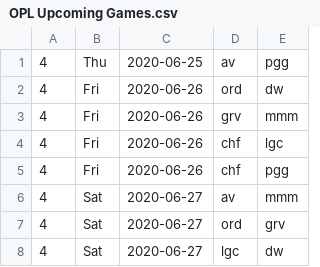
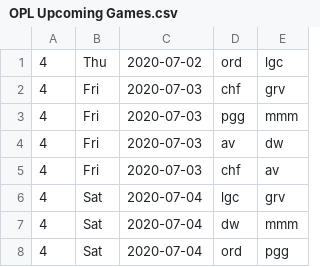
Before and after one commit to CarlisleM/league-statistics-tracker, a CSV file: Site Scraper/OPL Upcoming Games.csv, drawn as a sheet.

```diff
--- a/Site Scraper/OPL Upcoming Games.csv
+++ b/Site Scraper/OPL Upcoming Games.csv
@@ -1,8 +1,8 @@
-4,Thu,2020-06-25,av,pgg
-4,Fri,2020-06-26,ord,dw
-4,Fri,2020-06-26,grv,mmm
-4,Fri,2020-06-26,chf,lgc
-4,Fri,2020-06-26,chf,pgg
-4,Sat,2020-06-27,av,mmm
-4,Sat,2020-06-27,ord,grv
-4,Sat,2020-06-27,lgc,dw
+4,Thu,2020-07-02,ord,lgc
+4,Fri,2020-07-03,chf,grv
+4,Fri,2020-07-03,pgg,mmm
+4,Fri,2020-07-03,av,dw
+4,Fri,2020-07-03,chf,av
+4,Sat,2020-07-04,lgc,grv
+4,Sat,2020-07-04,dw,mmm
+4,Sat,2020-07-04,ord,pgg
```
Also changed, not shown: Site Scraper/LCK Data.csv, Site Scraper/LEC Upcoming Games.csv, 23 other files.
